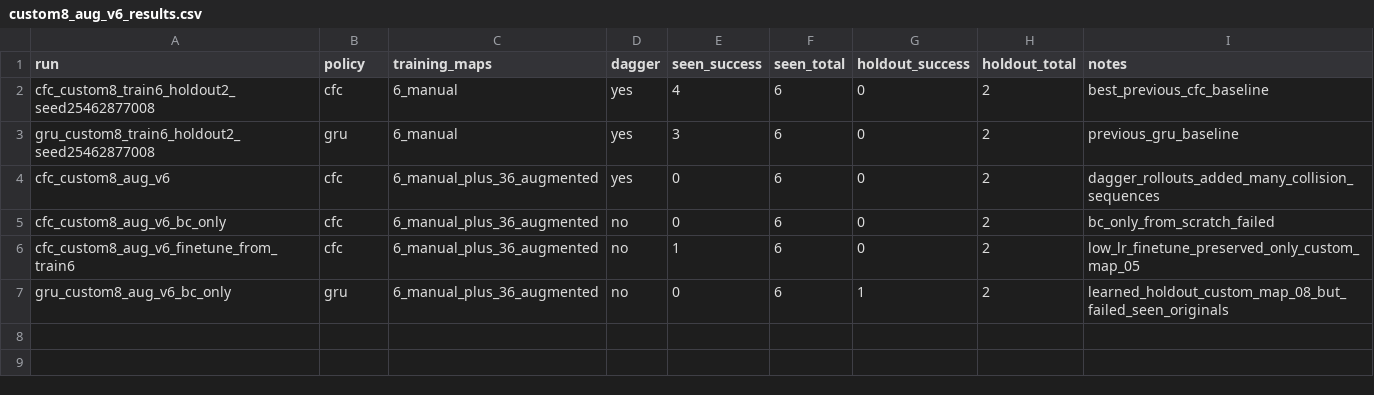
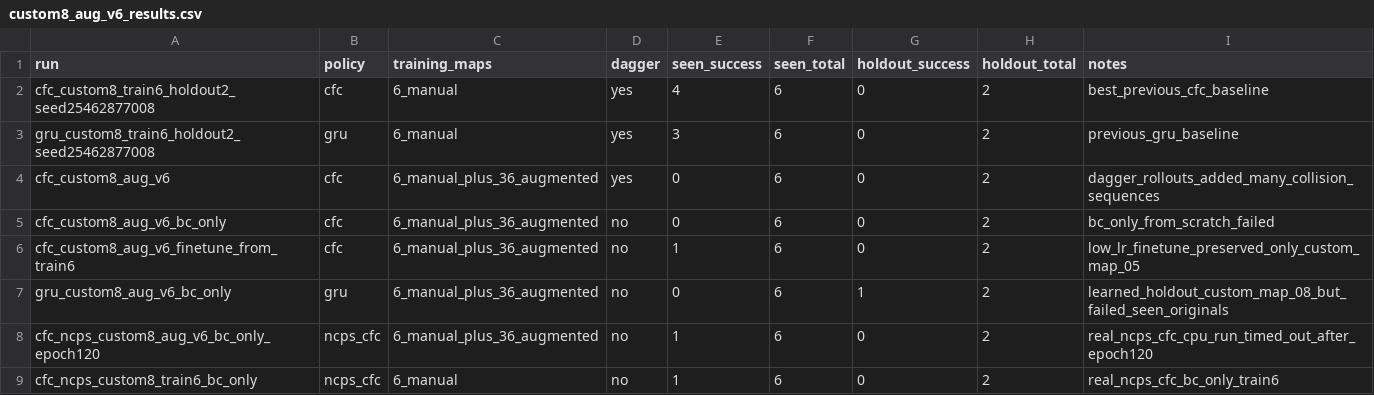
Before and after one commit to heimdilon/mujoco_lnn_navigation, a CSV file: report/tables/custom8_aug_v6_results.csv, drawn as a sheet; the diff names each change by its address in the sheet, - before the commit and + after, or states it on an @@ line.

Commit message:
Record real ncps CfC experiment results

```diff
--- a/report/tables/custom8_aug_v6_results.csv
+++ b/report/tables/custom8_aug_v6_results.csv
+row 8: cfc_ncps_custom8_aug_v6_bc_only_epoch120 | ncps_cfc | 6_manual_plus_36_augmented | no | 1 | 6 | 0 | 2 | real_ncps_cfc_cpu_run_timed_out_after_epoch120
+row 9: cfc_ncps_custom8_train6_bc_only | ncps_cfc | 6_manual | no | 1 | 6 | 0 | 2 | real_ncps_cfc_bc_only_train6
```
